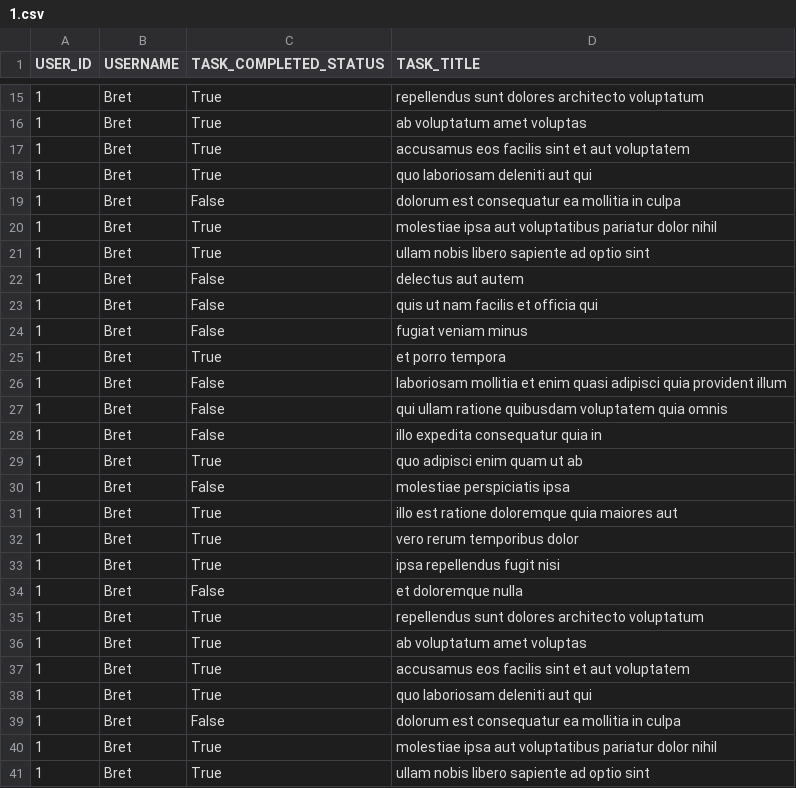
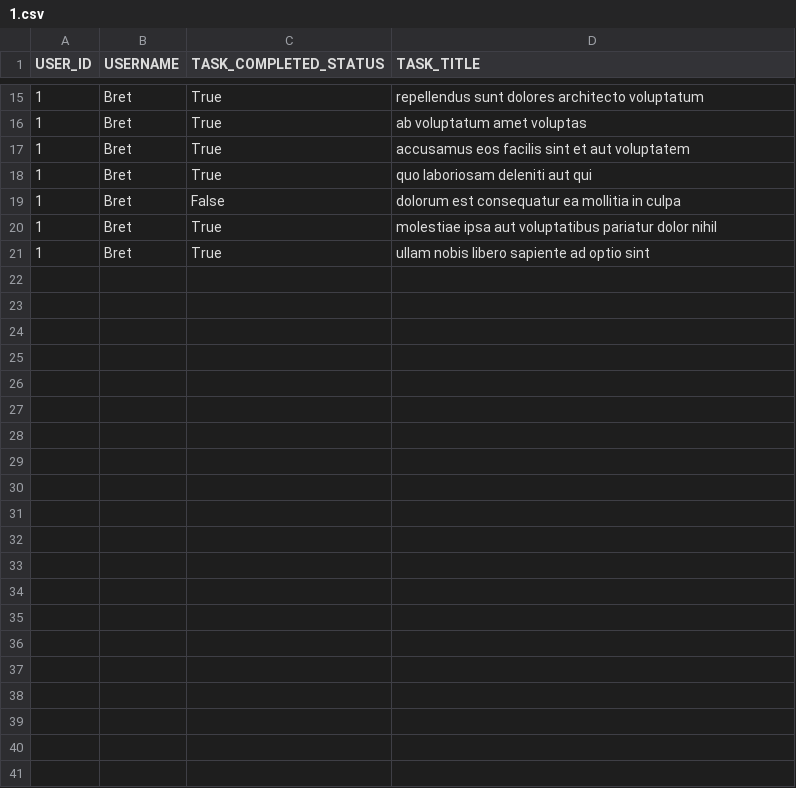
Before and after one commit to hend-moustafa18/alx_python, a CSV file: 1.csv, drawn as a sheet; only a part is shown, gaps mark what is left out; the diff names each change by its address in the sheet, - before the commit and + after, or states it on an @@ line.

```diff
--- a/1.csv
+++ b/1.csv
-row 22: 1 | Bret | False | delectus aut autem
-row 23: 1 | Bret | False | quis ut nam facilis et officia qui
-row 24: 1 | Bret | False | fugiat veniam minus
-row 25: 1 | Bret | True | et porro tempora
-row 26: 1 | Bret | False | laboriosam mollitia et enim quasi adipisci quia provident illum
-row 27: 1 | Bret | False | qui ullam ratione quibusdam voluptatem quia omnis
-row 28: 1 | Bret | False | illo expedita consequatur quia in
-row 29: 1 | Bret | True | quo adipisci enim quam ut ab
-row 30: 1 | Bret | False | molestiae perspiciatis ipsa
-row 31: 1 | Bret | True | illo est ratione doloremque quia maiores aut
-row 32: 1 | Bret | True | vero rerum temporibus dolor
-row 33: 1 | Bret | True | ipsa repellendus fugit nisi
-row 34: 1 | Bret | False | et doloremque nulla
-row 35: 1 | Bret | True | repellendus sunt dolores architecto voluptatum
-row 36: 1 | Bret | True | ab voluptatum amet voluptas
-row 37: 1 | Bret | True | accusamus eos facilis sint et aut voluptatem
-row 38: 1 | Bret | True | quo laboriosam deleniti aut qui
-row 39: 1 | Bret | False | dolorum est consequatur ea mollitia in culpa
-row 40: 1 | Bret | True | molestiae ipsa aut voluptatibus pariatur dolor nihil
-row 41: 1 | Bret | True | ullam nobis libero sapiente ad optio sint
```
Also changed, not shown: 2 other files.
